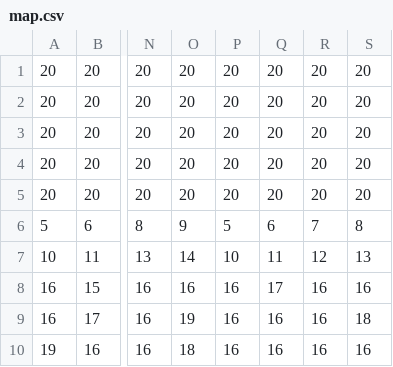
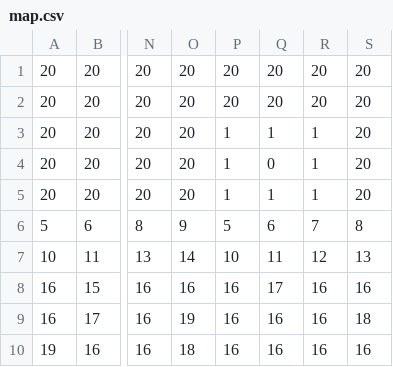
Before and after one commit to MarceColl/GBA-Game, a CSV file: res/map.csv, drawn as a sheet; only a part is shown, gaps mark what is left out; the diff names each change by its address in the sheet, - before the commit and + after, or states it on an @@ line.

```diff
--- a/res/map.csv
+++ b/res/map.csv
-P3:P5: 20
+P3:P5: 1
-Q3: 20
+Q3: 1
-R3:R5: 20
+R3:R5: 1
-Q4: 20
+Q4: 0
-Q5: 20
+Q5: 1
```
Also changed, not shown: 6 other files.
